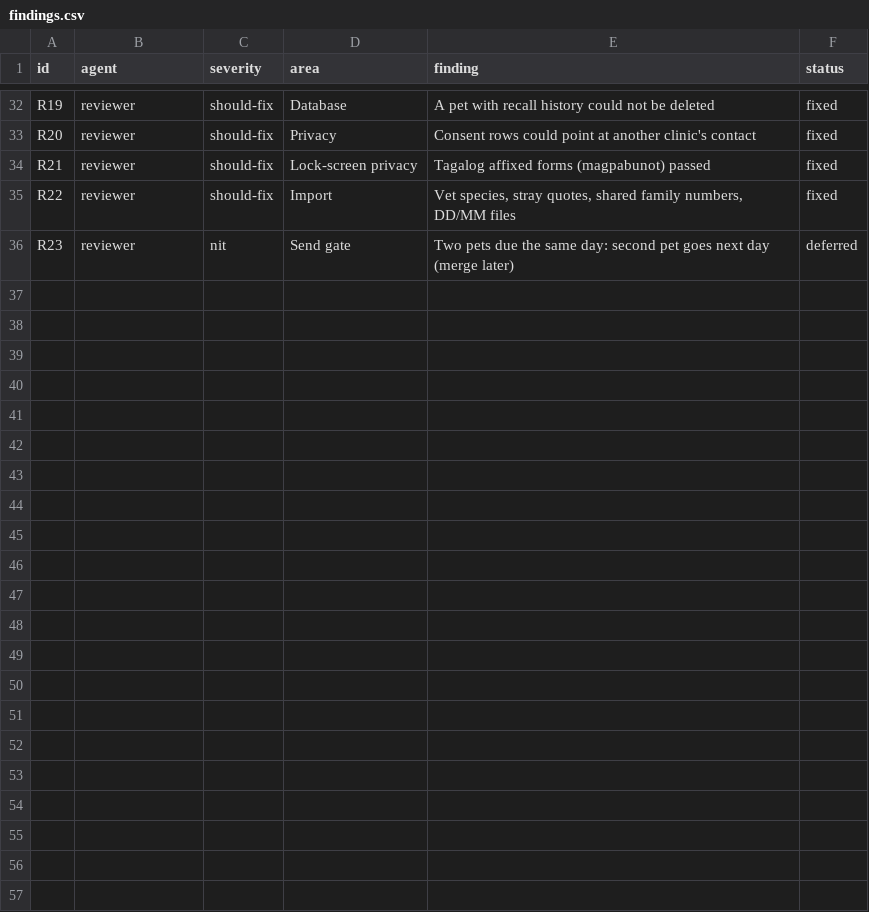
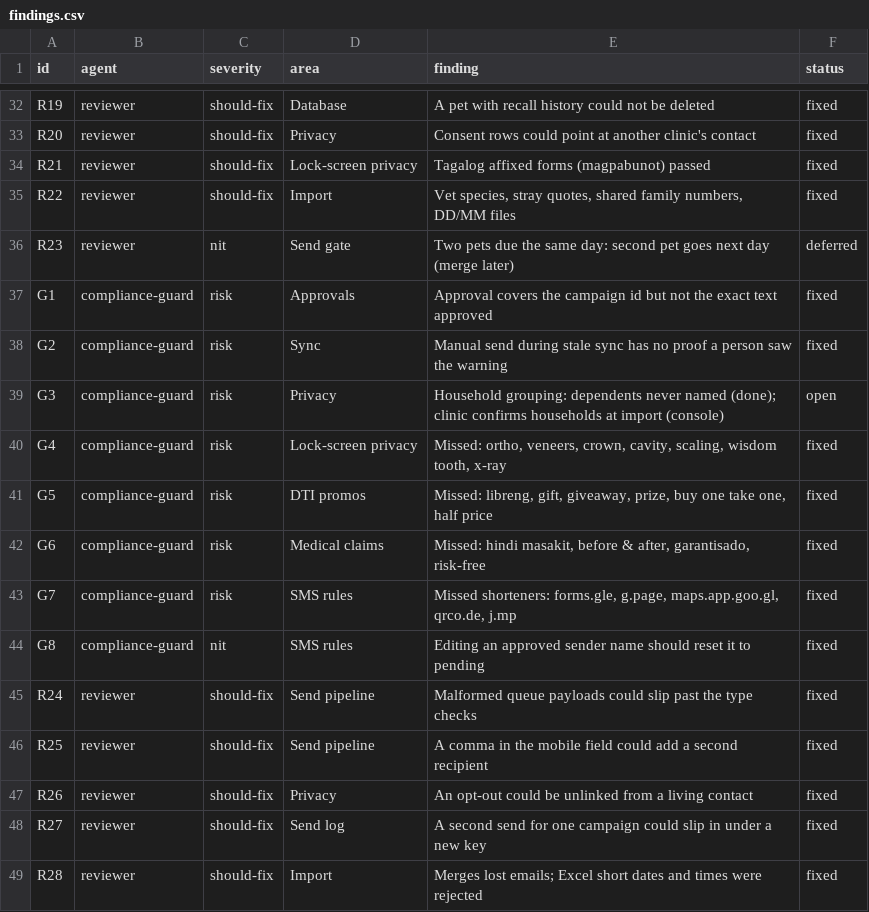
Before and after one commit to rankidd2-stack/revisit, a CSV file: status/findings.csv, drawn as a sheet; only a part is shown, gaps mark what is left out; the diff names each change by its address in the sheet, - before the commit and + after, or states it on an @@ line.

```diff
--- a/status/findings.csv
+++ b/status/findings.csv
+row 37: G1 | compliance-guard | risk | Approvals | Approval covers the campaign id but not the exact text approved | fixed
+row 38: G2 | compliance-guard | risk | Sync | Manual send during stale sync has no proof a person saw the warning | fixed
+row 39: G3 | compliance-guard | risk | Privacy | Household grouping: dependents never named (done); clinic confirms households at import (console) | open
+row 40: G4 | compliance-guard | risk | Lock-screen privacy | Missed: ortho, veneers, crown, cavity, scaling, wisdom tooth, x-ray | fixed
+row 41: G5 | compliance-guard | risk | DTI promos | Missed: libreng, gift, giveaway, prize, buy one take one, half price | fixed
+row 42: G6 | compliance-guard | risk | Medical claims | Missed: hindi masakit, before & after, garantisado, risk-free | fixed
+row 43: G7 | compliance-guard | risk | SMS rules | Missed shorteners: forms.gle, g.page, maps.app.goo.gl, qrco.de, j.mp | fixed
+row 44: G8 | compliance-guard | nit | SMS rules | Editing an approved sender name should reset it to pending | fixed
+row 45: R24 | reviewer | should-fix | Send pipeline | Malformed queue payloads could slip past the type checks | fixed
+row 46: R25 | reviewer | should-fix | Send pipeline | A comma in the mobile field could add a second recipient | fixed
+row 47: R26 | reviewer | should-fix | Privacy | An opt-out could be unlinked from a living contact | fixed
+row 48: R27 | reviewer | should-fix | Send log | A second send for one campaign could slip in under a new key | fixed
+row 49: R28 | reviewer | should-fix | Import | Merges lost emails; Excel short dates and times were rejected | fixed
```
Also changed, not shown: 10 other files.
